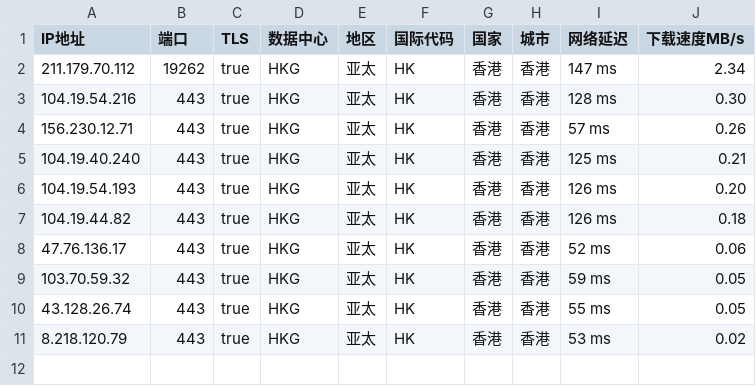
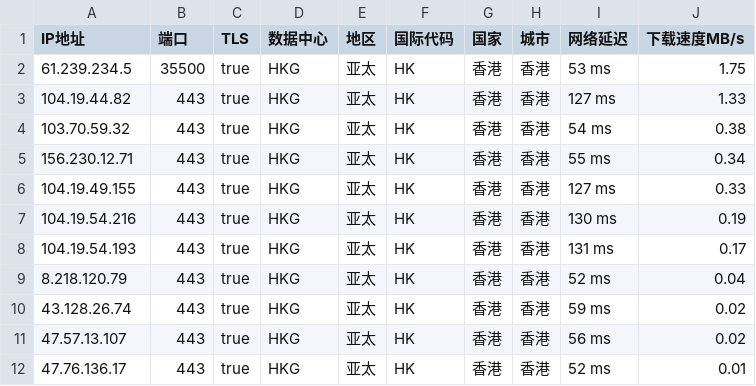
Before and after one commit to CEG1225/peng, a CSV file: peng.csv, drawn as a sheet.

Commit message:
PENG

```diff
--- a/peng.csv
+++ b/peng.csv
@@ -1,11 +1,12 @@
 IP地址,端口,TLS,数据中心,地区,国际代码,国家,城市,网络延迟,下载速度MB/s
-211.179.70.112,19262,true,HKG,亚太,HK,香港,香港,147 ms,2.34
-104.19.54.216,443,true,HKG,亚太,HK,香港,香港,128 ms,0.30
-156.230.12.71,443,true,HKG,亚太,HK,香港,香港,57 ms,0.26
-104.19.40.240,443,true,HKG,亚太,HK,香港,香港,125 ms,0.21
-104.19.54.193,443,true,HKG,亚太,HK,香港,香港,126 ms,0.20
-104.19.44.82,443,true,HKG,亚太,HK,香港,香港,126 ms,0.18
-47.76.136.17,443,true,HKG,亚太,HK,香港,香港,52 ms,0.06
-103.70.59.32,443,true,HKG,亚太,HK,香港,香港,59 ms,0.05
-43.128.26.74,443,true,HKG,亚太,HK,香港,香港,55 ms,0.05
-8.218.120.79,443,true,HKG,亚太,HK,香港,香港,53 ms,0.02
+61.239.234.5,35500,true,HKG,亚太,HK,香港,香港,53 ms,1.75
+104.19.44.82,443,true,HKG,亚太,HK,香港,香港,127 ms,1.33
+103.70.59.32,443,true,HKG,亚太,HK,香港,香港,54 ms,0.38
+156.230.12.71,443,true,HKG,亚太,HK,香港,香港,55 ms,0.34
+104.19.49.155,443,true,HKG,亚太,HK,香港,香港,127 ms,0.33
+104.19.54.216,443,true,HKG,亚太,HK,香港,香港,130 ms,0.19
+104.19.54.193,443,true,HKG,亚太,HK,香港,香港,131 ms,0.17
+8.218.120.79,443,true,HKG,亚太,HK,香港,香港,52 ms,0.04
+43.128.26.74,443,true,HKG,亚太,HK,香港,香港,59 ms,0.02
+47.57.13.107,443,true,HKG,亚太,HK,香港,香港,56 ms,0.02
+47.76.136.17,443,true,HKG,亚太,HK,香港,香港,52 ms,0.01
```
